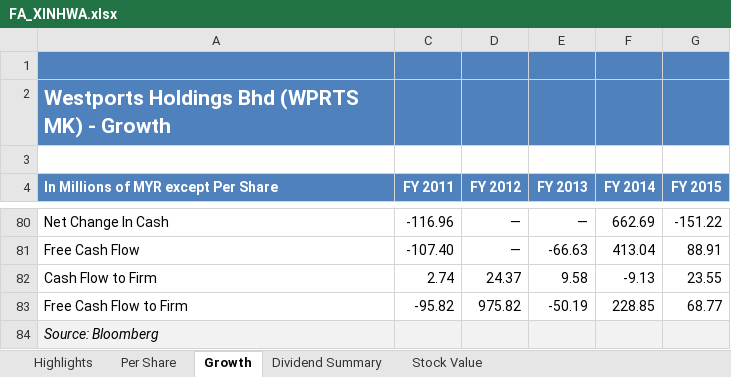
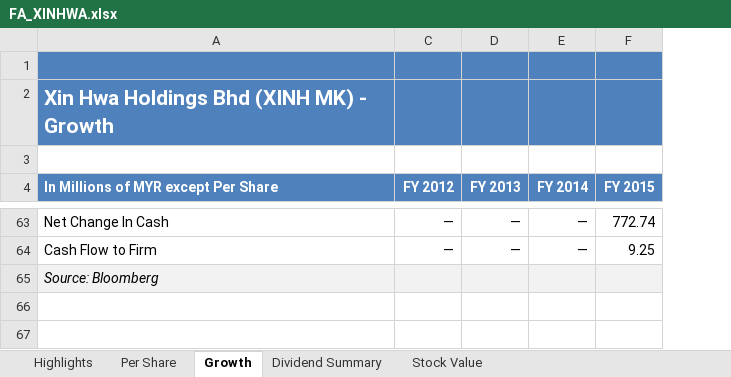
Before and after one commit to XYZ17/FYP-StockScreener, an Excel workbook: files/FA/FA_XINHWA.xlsx, sheet Growth, drawn as a sheet; only a part is shown, gaps mark what is left out; values as stored, in another font and other column widths than the file's, no borders; removed rows and columns are numbered as before the commit, all else as after; the diff covers the shown part only; the diff names each change by its address in the sheet, - before the commit and + after, or states it on an @@ line.

```diff
--- a/files/FA/FA_XINHWA.xlsx (sheet Growth)
+++ b/files/FA/FA_XINHWA.xlsx (sheet Growth)
-column C (FY 2011), row 80: -116.96
-A2: Westports Holdings Bhd (WPRTS MK) - Growth
+A2: Xin Hwa Holdings Bhd (XINH MK) - Growth
-E63 (FY 2014): 662.69
+E63 (FY 2014): —
-F63 (FY 2015): -151.22
+F63 (FY 2015): 772.74
-row 81: Free Cash Flow | -107.40 | — | -66.63 | 413.04 | 88.91
-row 82: Cash Flow to Firm | 2.74 | 24.37 | 9.58 | -9.13 | 23.55
-row 83: Free Cash Flow to Firm | -95.82 | 975.82 | -50.19 | 228.85 | 68.77
+row 64: Cash Flow to Firm | — | — | — | 9.25
```
Also changed, not shown: 32 added rows, 49 removed rows and 32 edited cells elsewhere in this sheet, sheet Highlights, sheet Per Share, sheet Dividend Summary, sheet Stock Value, hidden cells, 52 other files.
